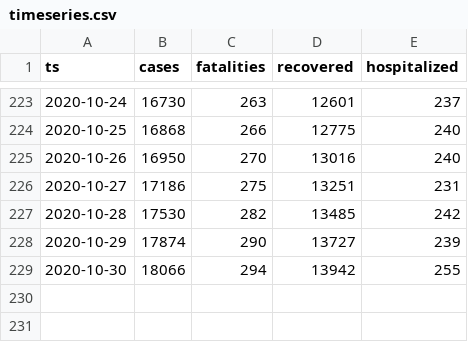
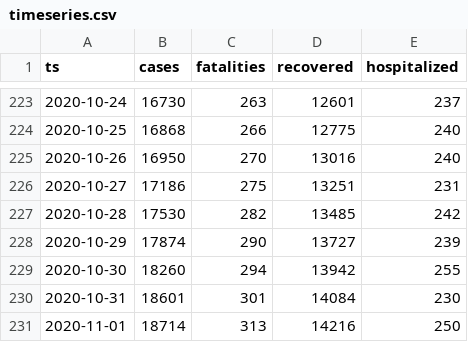
Before and after one commit to aleksandar-jovicic/COVID19-Montenegro, a CSV file: timeseries.csv, drawn as a sheet; only a part is shown, gaps mark what is left out.

Commit message:
Latest situation [2020-11-01]

```diff
--- a/timeseries.csv
+++ b/timeseries.csv
@@ -228,2 +228,4 @@ ts,cases,fatalities,recovered,hospitalized
 2020-10-29,17874,290,13727,239
-2020-10-30,18066,294,13942,255
+2020-10-30,18260,294,13942,255
+2020-10-31,18601,301,14084,230
+2020-11-01,18714,313,14216,250
```
